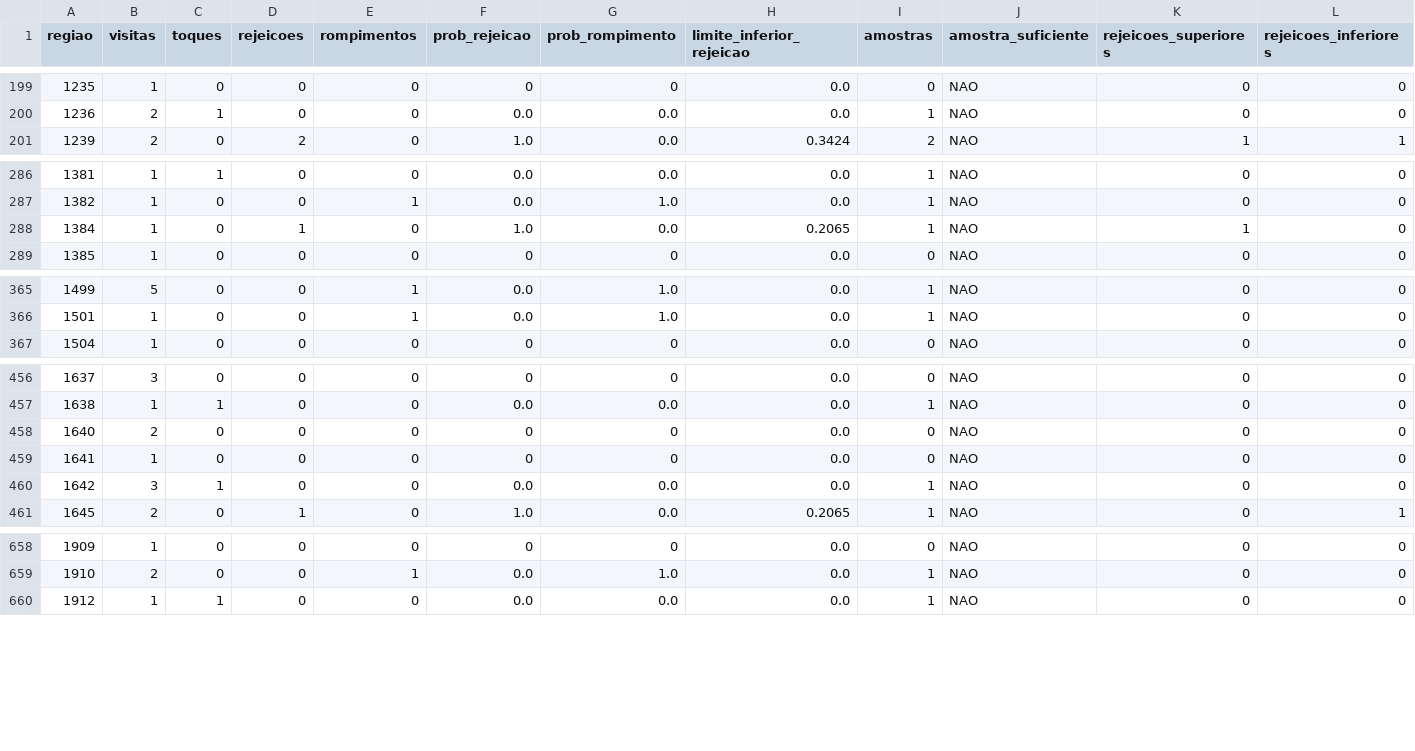
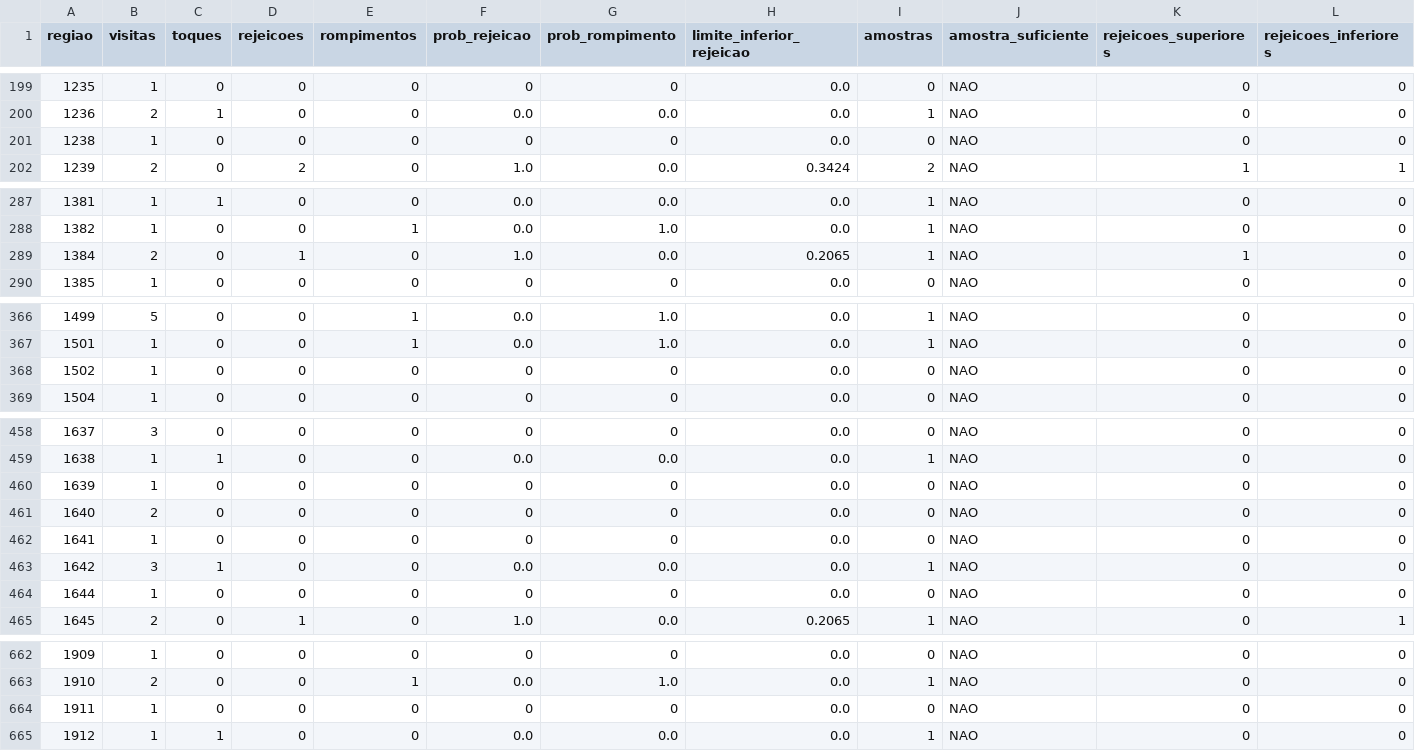
Before and after one commit to loucoparasempre00-ship-it/xauusd-bot-v2-, a CSV file: data/estatisticas_regioes_m5.csv, drawn as a sheet; only a part is shown, gaps mark what is left out; addresses are those after the commit; rows hold the shown columns only; the diff covers the shown part only; the diff names each change by its address in the sheet, - before the commit and + after, or states it on an @@ line.

```diff
--- a/data/estatisticas_regioes_m5.csv
+++ b/data/estatisticas_regioes_m5.csv
+row 201: 1238 | 1 | 0 | 0 | 0 | 0 | 0 | 0.0 | 0 | NAO | 0 | 0
-B289 (visitas): 1
+B289 (visitas): 2
+row 368: 1502 | 1 | 0 | 0 | 0 | 0 | 0 | 0.0 | 0 | NAO | 0 | 0
+row 460: 1639 | 1 | 0 | 0 | 0 | 0 | 0 | 0.0 | 0 | NAO | 0 | 0
+row 464: 1644 | 1 | 0 | 0 | 0 | 0 | 0 | 0.0 | 0 | NAO | 0 | 0
+row 664: 1911 | 1 | 0 | 0 | 0 | 0 | 0 | 0.0 | 0 | NAO | 0 | 0
```
Also changed, not shown: 3 edited cells elsewhere in this file, data/relatorio_geral_tabuleiro_m5.csv, data/tabuleiro_m5.csv, 4 other files.
